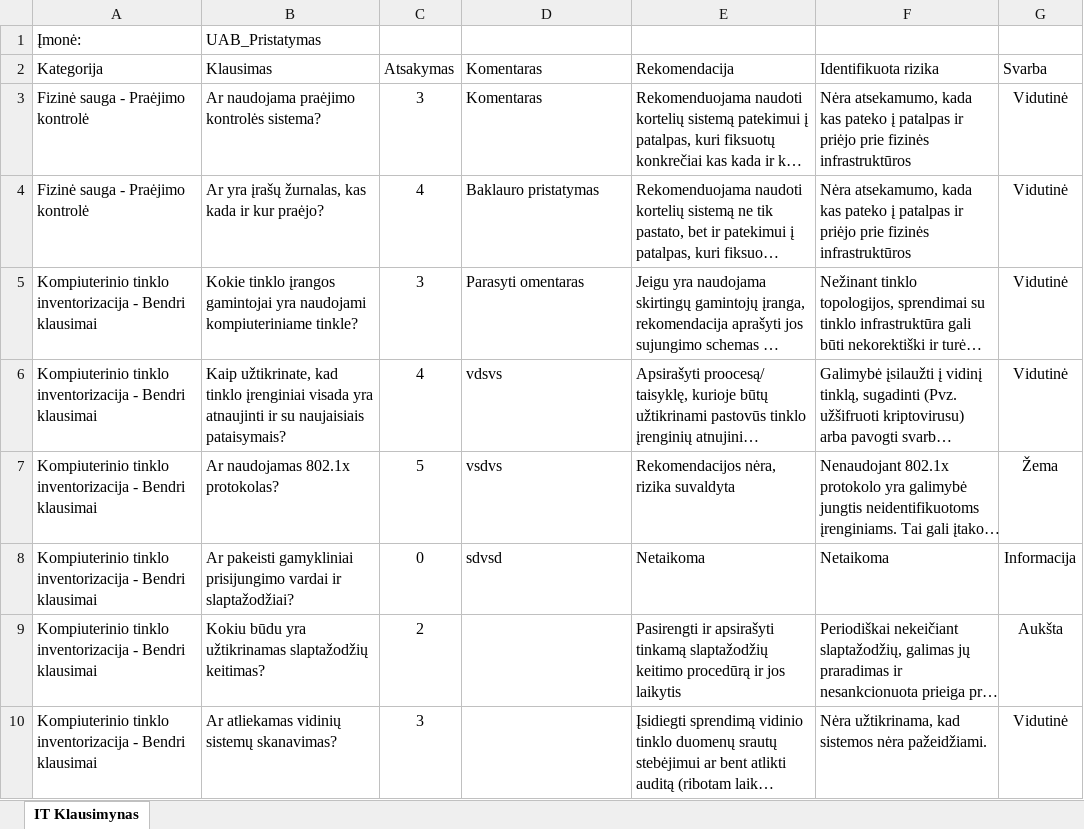
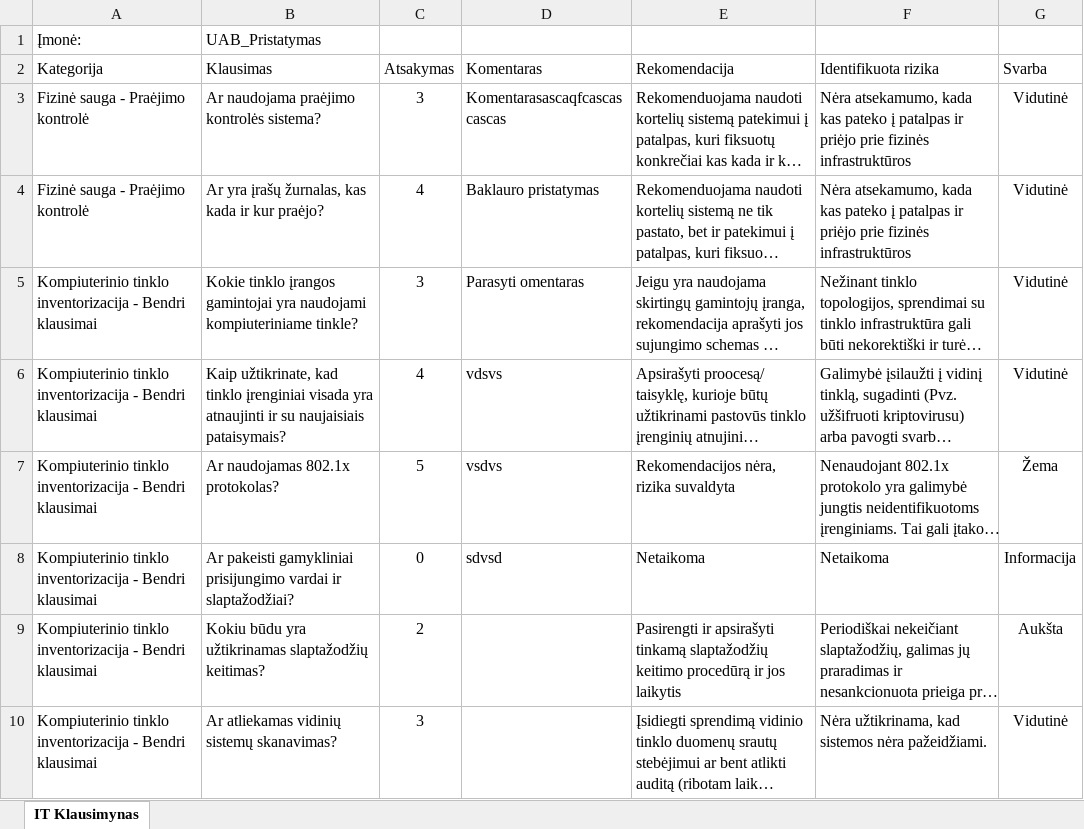
Before and after one commit to MantasSebeika/Bakalauras, an Excel workbook: Backend/IT_Klausimynas_UAB_Pristatymas.xlsx, sheet IT Klausimynas, drawn as a sheet; only a part is shown; long unchanged cells end in …; values as stored, in another font and other column widths than the file's, no borders; the diff names each change by its address in the sheet, - before the commit and + after, or states it on an @@ line.

```diff
--- a/Backend/IT_Klausimynas_UAB_Pristatymas.xlsx (sheet IT Klausimynas)
+++ b/Backend/IT_Klausimynas_UAB_Pristatymas.xlsx (sheet IT Klausimynas)
-D3 (Komentaras): Komentaras
+D3 (Komentaras): Komentarasascaqfcascascascas
```
Also changed, not shown: 15 other files.
